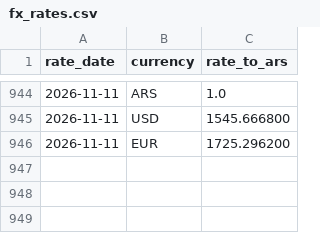
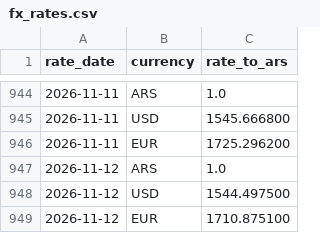
Before and after one commit to joelsuarez33/AP-Invoices-Snowflake, a CSV file: dbt_ap/seeds/fx_rates.csv, drawn as a sheet; only a part is shown, gaps mark what is left out.

```diff
--- a/dbt_ap/seeds/fx_rates.csv
+++ b/dbt_ap/seeds/fx_rates.csv
@@ -946 +946,4 @@ rate_date,currency,rate_to_ars
 2026-11-11,EUR,1725.296200
+2026-11-12,ARS,1.0
+2026-11-12,USD,1544.497500
+2026-11-12,EUR,1710.875100
```
Also changed, not shown: 7 other files.
